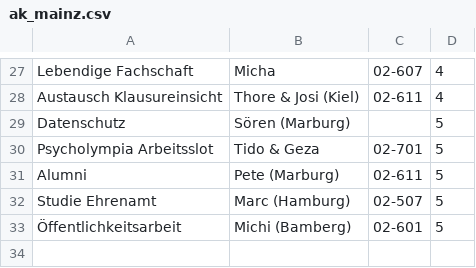
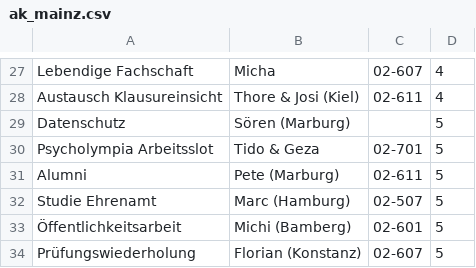
Before and after one commit to psyfako/psyfako-app, a CSV file: template/ak_mainz.csv, drawn as a sheet; only a part is shown, gaps mark what is left out; the diff names each change by its address in the sheet, - before the commit and + after, or states it on an @@ line.

```diff
--- a/template/ak_mainz.csv
+++ b/template/ak_mainz.csv
+row 34: Prüfungswiederholung | Florian (Konstanz) | 02-607 | 5
```
Also changed, not shown: 1 other file.
